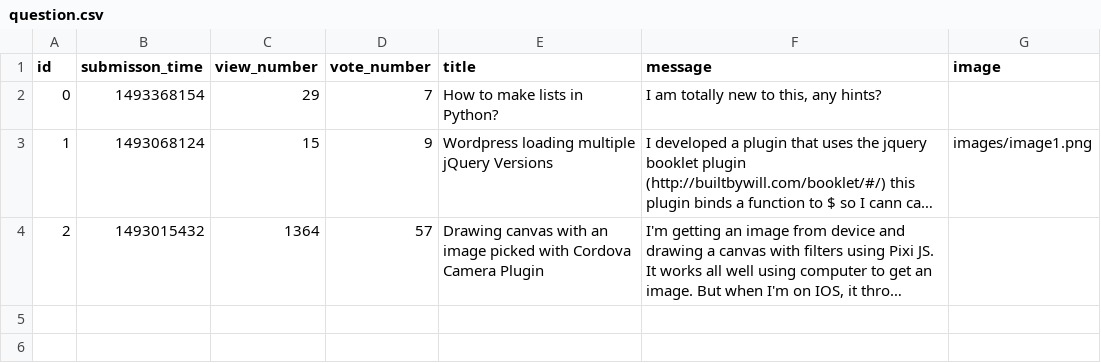
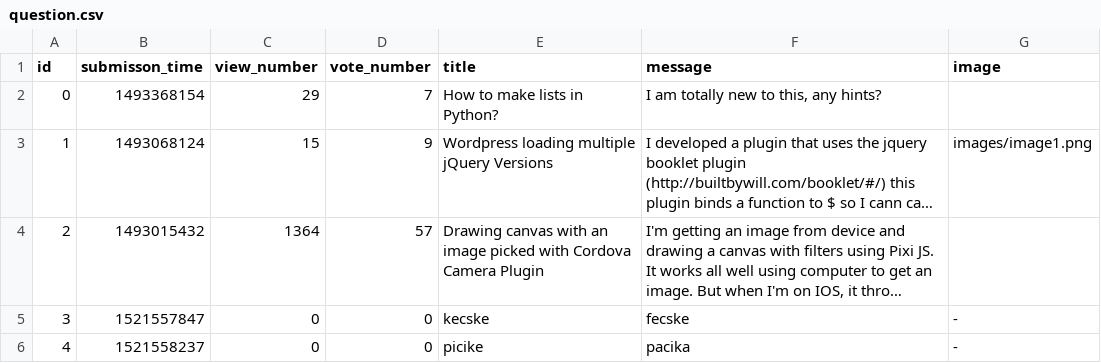
Before and after one commit to CodecoolBPwswp/wswp-ask-mate-f-ckcsv, a CSV file: question.csv, drawn as a sheet; long unchanged cells end in …; the diff names each change by its address in the sheet, - before the commit and + after, or states it on an @@ line.

Commit message:
question writer form functional

```diff
--- a/question.csv
+++ b/question.csv
+row 5: 3 | 1521557847 | 0 | 0 | kecske | fecske | -
+row 6: 4 | 1521558237 | 0 | 0 | picike | pacika | -
```
Also changed, not shown: 2 other files.
